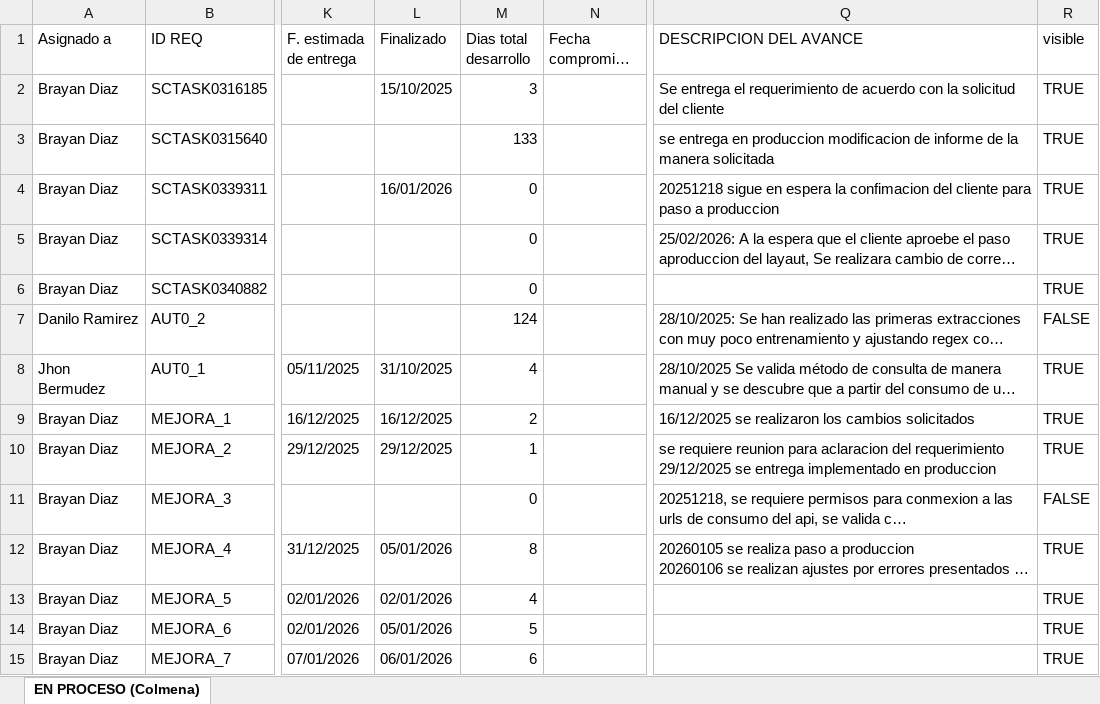
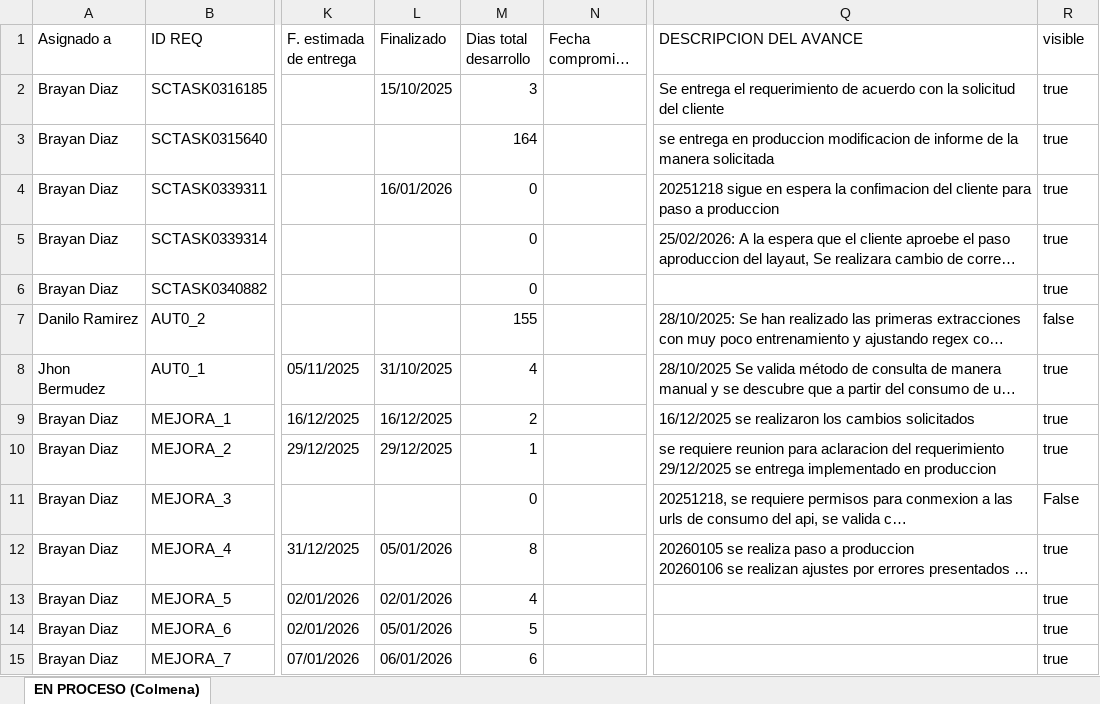
Before and after one commit to Imaginepruebas/requerimientos-diarios, an Excel workbook: Colmena.xlsx, sheet EN PROCESO (Colmena), drawn as a sheet; only a part is shown, gaps mark what is left out; long unchanged cells end in …; values as stored, in another font and other column widths than the file's, no cell formats; conditional formats and table styles not drawn; the diff covers the shown part only; the diff names each change by its address in the sheet, - before the commit and + after, or states it on an @@ line.

```diff
--- a/Colmena.xlsx (sheet EN PROCESO (Colmena))
+++ b/Colmena.xlsx (sheet EN PROCESO (Colmena))
-R2:R6 (visible): TRUE
+R2:R6 (visible): true
-M3 (Dias total desarrollo): 133
+M3 (Dias total desarrollo): 164
-M7 (Dias total desarrollo): 124
+M7 (Dias total desarrollo): 155
-R7 (visible): FALSE
+R7 (visible): false
-R8:R10 (visible): TRUE
+R8:R10 (visible): true
-R11 (visible): FALSE
+R11 (visible): False
-R12:R15 (visible): TRUE
+R12:R15 (visible): true
```
Also changed, not shown: 4 added rows and 43 edited cells elsewhere in this sheet, cell formats, Bolivar.xlsx, Colmedica.xlsx, 9 other files.
